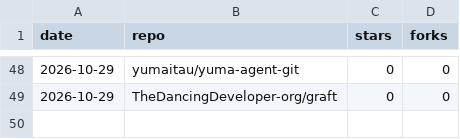
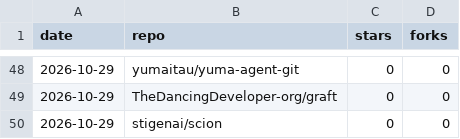
Before and after one commit to tekeburak/scion, a CSV file: docs/competitive-stars.csv, drawn as a sheet; only a part is shown, gaps mark what is left out.

```diff
--- a/docs/competitive-stars.csv
+++ b/docs/competitive-stars.csv
@@ -49 +49,2 @@ date,repo,stars,forks
 2026-10-29,TheDancingDeveloper-org/graft,0,0
+2026-10-29,stigenai/scion,0,0
```
Also changed, not shown: 1 other file.
